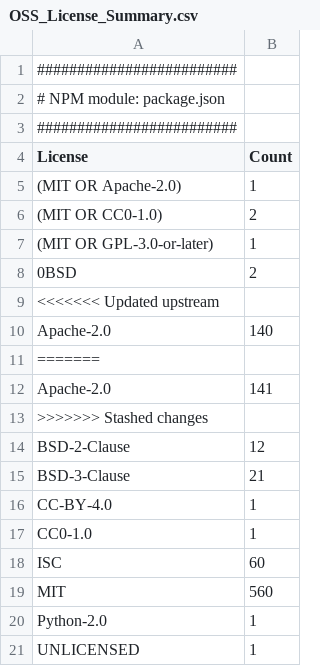
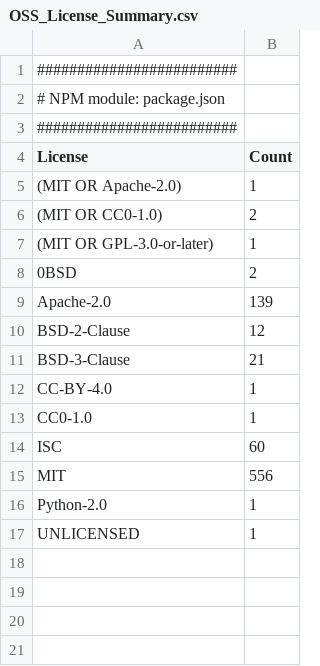
Before and after one commit to cdklabs/cdk-cicd-wrapper, a CSV file: OSS_License_Summary.csv, drawn as a sheet.

```diff
--- a/OSS_License_Summary.csv
+++ b/OSS_License_Summary.csv
@@ -8,7 +8,3 @@
 "0BSD","2"
-<<<<<<< Updated upstream
-"Apache-2.0","140"
-=======
-"Apache-2.0","141"
->>>>>>> Stashed changes
+"Apache-2.0","139"
 "BSD-2-Clause","12"
@@ -18,3 +14,3 @@
 "ISC","60"
-"MIT","560"
+"MIT","556"
 "Python-2.0","1"
```
Also changed, not shown: 7 other files.
